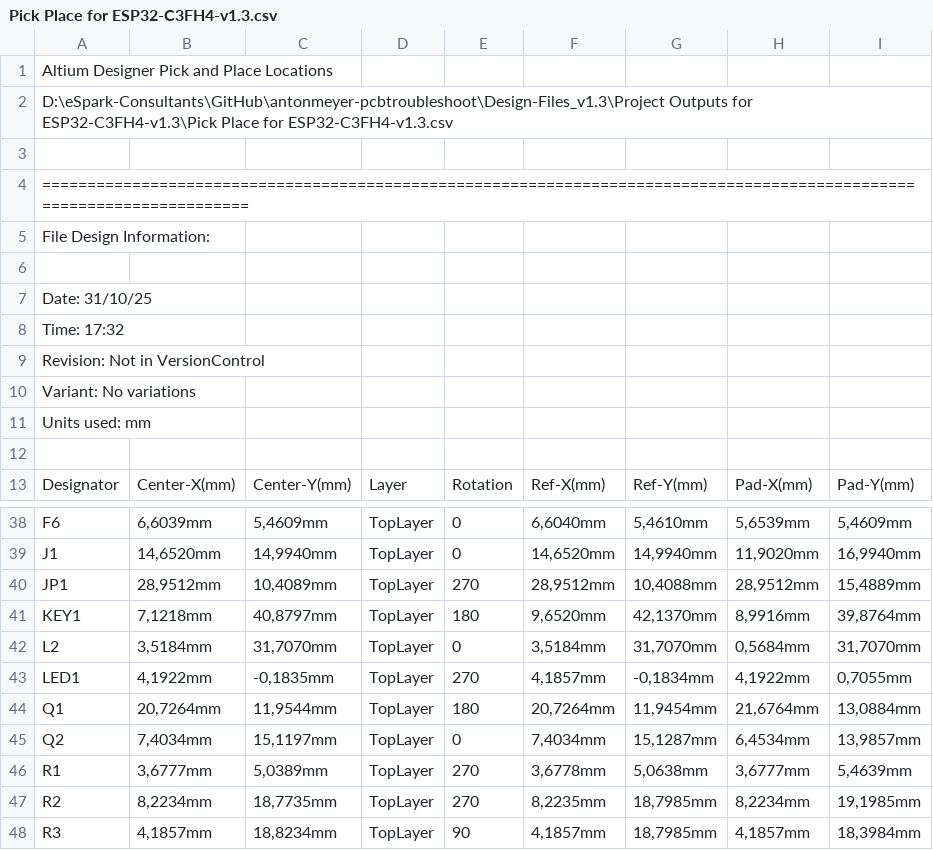
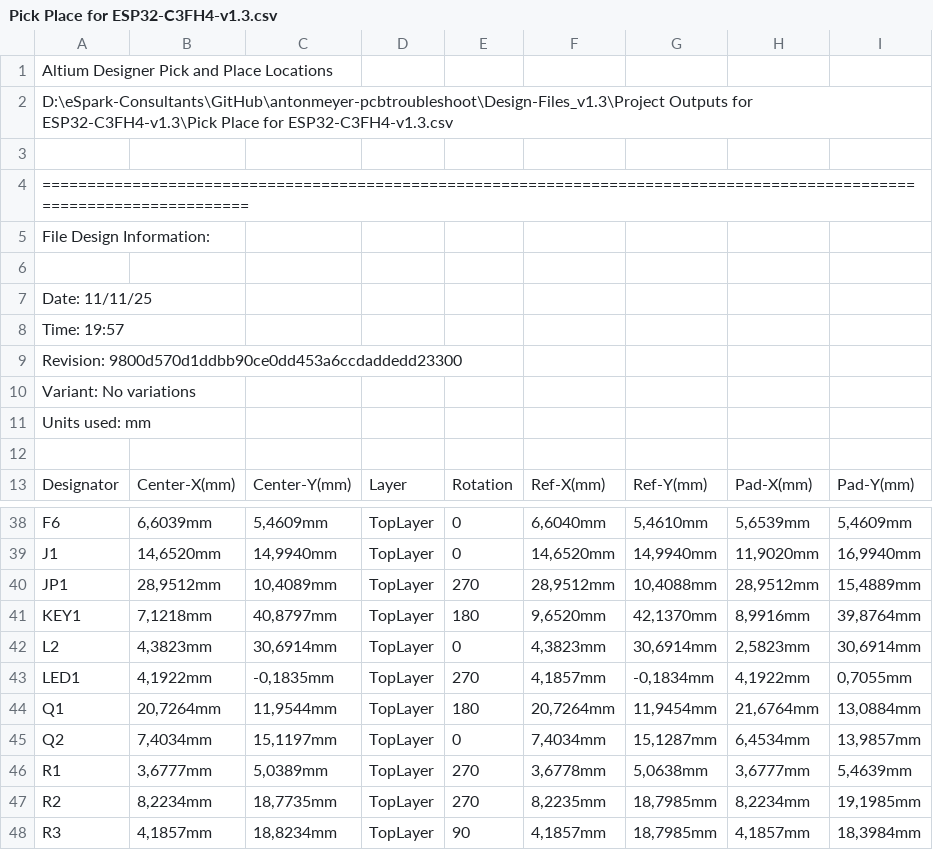
Before and after one commit to eSpark-Backup/anton-meyer-pcb-troubleshoot, a CSV file: Design-Files_v1.3/Deliverables/Pick n Place Files/Pick Place for ESP32-C3FH4-v1.3.csv, drawn as a sheet; only a part is shown, gaps mark what is left out.

Commit message:
#7 L2 update as per Client Req and Deliverables generated

```diff
--- a/Design-Files_v1.3/Deliverables/Pick n Place Files/Pick Place for ESP32-C3FH4-v1.3.csv
+++ b/Design-Files_v1.3/Deliverables/Pick n Place Files/Pick Place for ESP32-C3FH4-v1.3.csv
@@ -6,5 +6,5 @@ File Design Information:
 
-Date:       31/10/25
-Time:       17:32
-Revision:   Not in VersionControl
+Date:       11/11/25
+Time:       19:57
+Revision:   9800d570d1ddbb90ce0dd453a6ccdaddedd23300
 Variant:    No variations
@@ -41,3 +41,3 @@ Units used: mm
 "KEY1","7,1218mm","40,8797mm","TopLayer","180","9,6520mm","42,1370mm","8,9916mm","39,8764mm"
-"L2","3,5184mm","31,7070mm","TopLayer","0","3,5184mm","31,7070mm","0,5684mm","31,7070mm"
+"L2","4,3823mm","30,6914mm","TopLayer","0","4,3823mm","30,6914mm","2,5823mm","30,6914mm"
 "LED1","4,1922mm","-0,1835mm","TopLayer","270","4,1857mm","-0,1834mm","4,1922mm","0,7055mm"
```
Also changed, not shown: Design-Files_v1.3/Deliverables/Pick n Place Files/Centroid File.csv, 41 other files.
